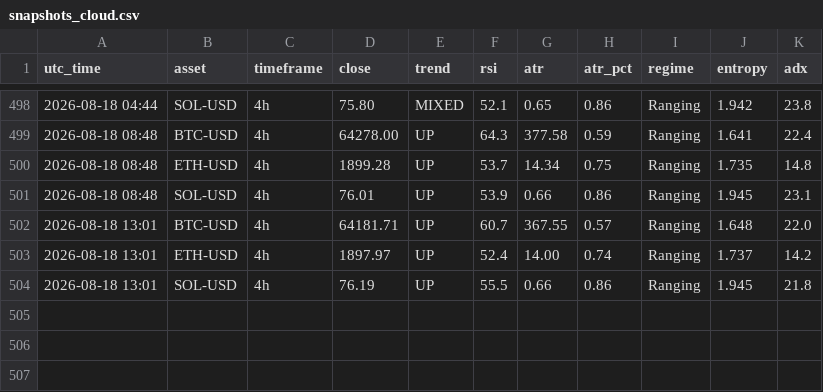
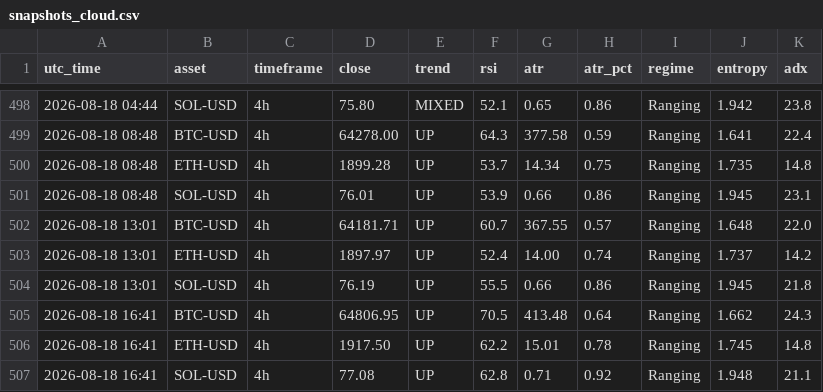
Before and after one commit to zargul123/zar-x, a CSV file: journal/snapshots_cloud.csv, drawn as a sheet; only a part is shown, gaps mark what is left out; the diff names each change by its address in the sheet, - before the commit and + after, or states it on an @@ line.

```diff
--- a/journal/snapshots_cloud.csv
+++ b/journal/snapshots_cloud.csv
+row 505: 2026-08-18 16:41 | BTC-USD | 4h | 64806.95 | UP | 70.5 | 413.48 | 0.64 | Ranging | 1.662 | 24.3
+row 506: 2026-08-18 16:41 | ETH-USD | 4h | 1917.50 | UP | 62.2 | 15.01 | 0.78 | Ranging | 1.745 | 14.8
+row 507: 2026-08-18 16:41 | SOL-USD | 4h | 77.08 | UP | 62.8 | 0.71 | 0.92 | Ranging | 1.948 | 21.1
```
Also changed, not shown: 1 other file.
